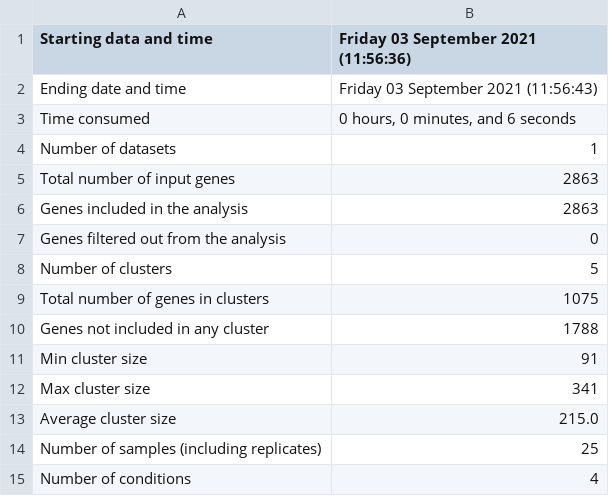
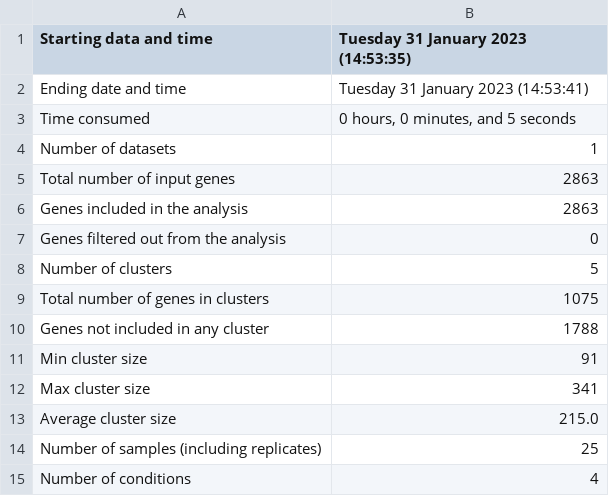
Before and after one commit to Robaina/Dokdonia, a TSV file: results/CLUSTER_NONDE_GENES_TRANSCRIPT_CELL/Summary.tsv, drawn as a sheet.

```diff
--- a/results/CLUSTER_NONDE_GENES_TRANSCRIPT_CELL/Summary.tsv
+++ b/results/CLUSTER_NONDE_GENES_TRANSCRIPT_CELL/Summary.tsv
@@ -1,4 +1,4 @@
-Starting data and time	Friday 03 September 2021 (11:56:36)
-Ending date and time	Friday 03 September 2021 (11:56:43)
-Time consumed	0 hours, 0 minutes, and 6 seconds
+Starting data and time	Tuesday 31 January 2023 (14:53:35)
+Ending date and time	Tuesday 31 January 2023 (14:53:41)
+Time consumed	0 hours, 0 minutes, and 5 seconds
 Number of datasets	1
```
Also changed, not shown: results/CLUSTER_NONDE_GENES_TRANSCRIPT_CELL/Eigengenes.tsv, 5 other files.
